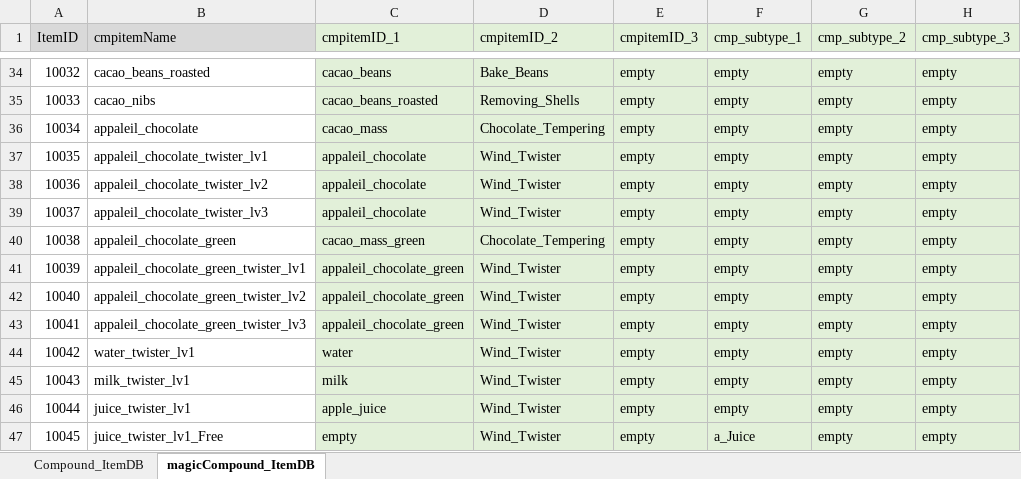
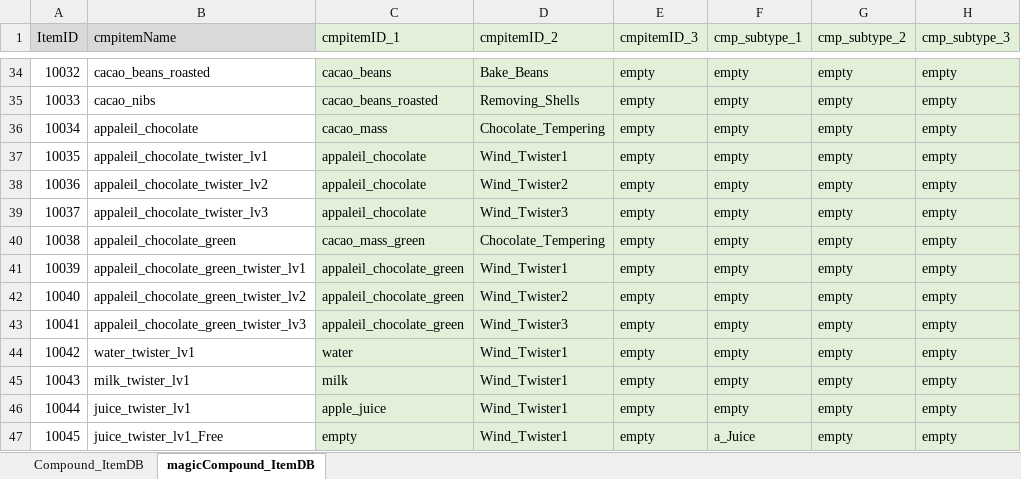
Before and after one commit to matoarita/Okashi_Atlier2, an Excel workbook: Assets/Excel_Data/Entity_compoItemDataBase.xlsx, sheet magicCompound_ItemDB, drawn as a sheet; only a part is shown, gaps mark what is left out; values as stored, in another font and other column widths than the file's, no borders; the diff names each change by its address in the sheet, - before the commit and + after, or states it on an @@ line.

```diff
--- a/Assets/Excel_Data/Entity_compoItemDataBase.xlsx (sheet magicCompound_ItemDB)
+++ b/Assets/Excel_Data/Entity_compoItemDataBase.xlsx (sheet magicCompound_ItemDB)
-D37 (cmpitemID_2): Wind_Twister
+D37 (cmpitemID_2): Wind_Twister1
-D38 (cmpitemID_2): Wind_Twister
+D38 (cmpitemID_2): Wind_Twister2
-D39 (cmpitemID_2): Wind_Twister
+D39 (cmpitemID_2): Wind_Twister3
-D41 (cmpitemID_2): Wind_Twister
+D41 (cmpitemID_2): Wind_Twister1
-D42 (cmpitemID_2): Wind_Twister
+D42 (cmpitemID_2): Wind_Twister2
-D43 (cmpitemID_2): Wind_Twister
+D43 (cmpitemID_2): Wind_Twister3
-D44:D47 (cmpitemID_2): Wind_Twister
+D44:D47 (cmpitemID_2): Wind_Twister1
```
Also changed, not shown: sheet Compound_ItemDB, Assets/Excel_Data/Entity_ItemDataBase.xlsx, 22 other files.
